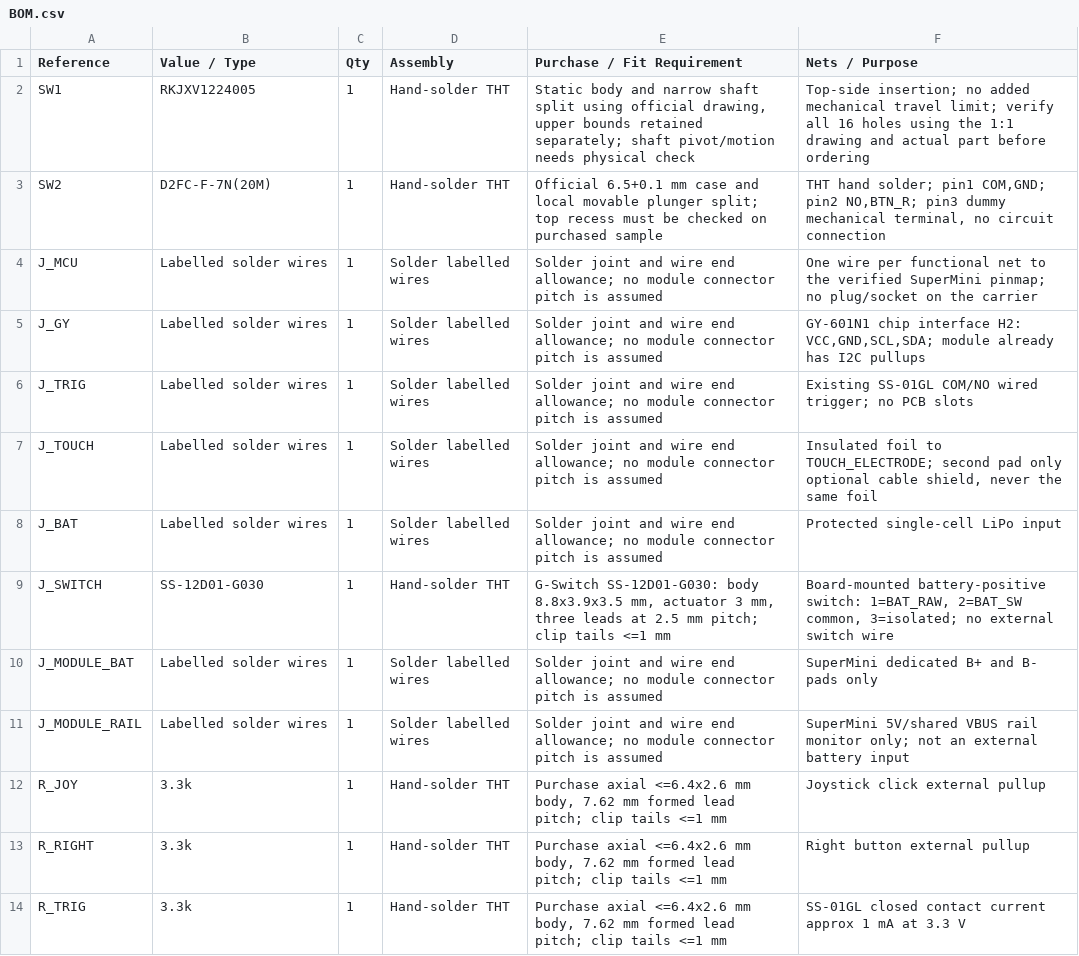
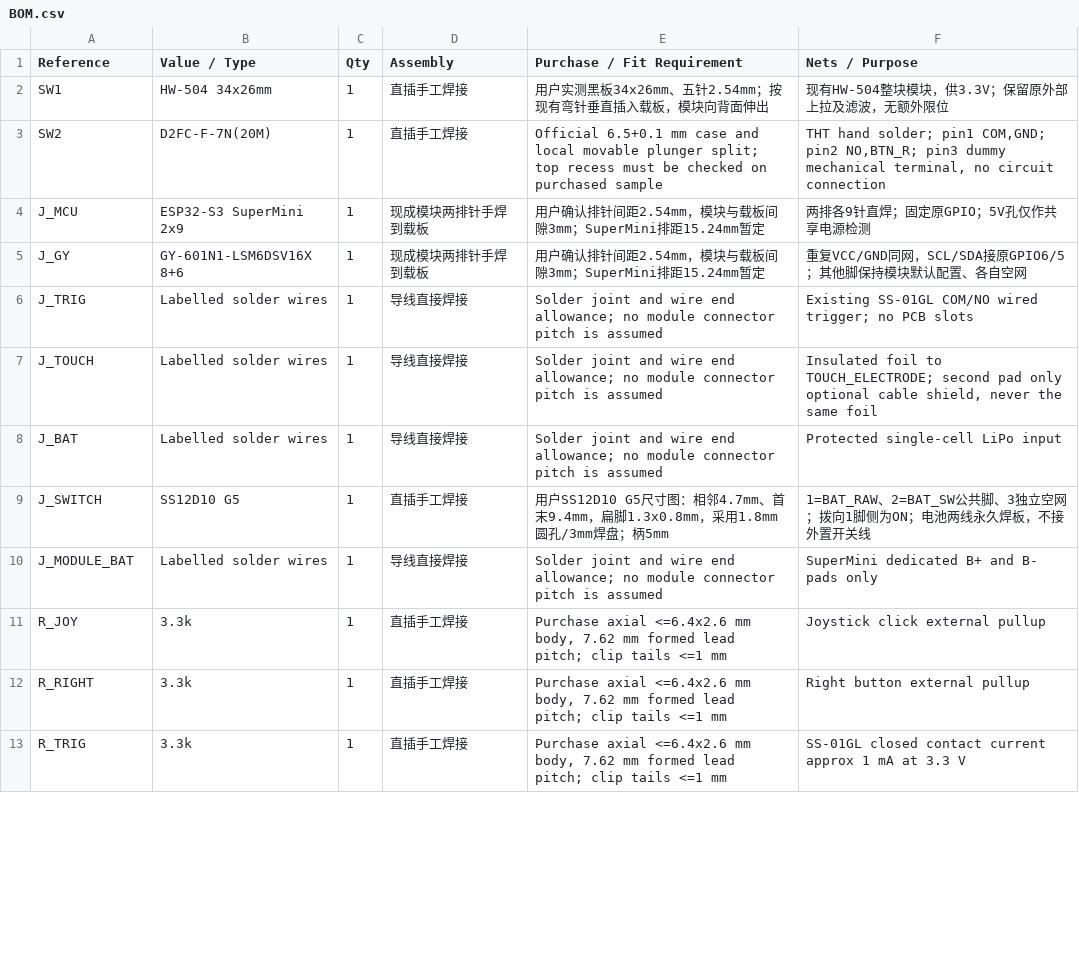
Before and after one commit to guiwushengzhe-prog/gun-mouse, a CSV file: pcb/BOM.csv, drawn as a sheet; only a part is shown; the diff covers the shown part only.

```diff
--- a/pcb/BOM.csv
+++ b/pcb/BOM.csv
@@ -2,13 +2,12 @@
-SW1,RKJXV1224005,1,Hand-solder THT,"Static body and narrow shaft split using official drawing, upper bounds retained separately; shaft pivot/motion needs physical check",Top-side insertion; no added mechanical travel limit; verify all 16 holes using the 1:1 drawing and actual part before ordering
-SW2,D2FC-F-7N(20M),1,Hand-solder THT,Official 6.5+0.1 mm case and local movable plunger split; top recess must be checked on purchased sample,"THT hand solder; pin1 COM,GND; pin2 NO,BTN_R; pin3 dummy mechanical terminal, no circuit connection"
-J_MCU,Labelled solder wires,1,Solder labelled wires,Solder joint and wire end allowance; no module connector pitch is assumed,One wire per functional net to the verified SuperMini pinmap; no plug/socket on the carrier
-J_GY,Labelled solder wires,1,Solder labelled wires,Solder joint and wire end allowance; no module connector pitch is assumed,"GY-601N1 chip interface H2: VCC,GND,SCL,SDA; module already has I2C pullups"
-J_TRIG,Labelled solder wires,1,Solder labelled wires,Solder joint and wire end allowance; no module connector pitch is assumed,Existing SS-01GL COM/NO wired trigger; no PCB slots
-J_TOUCH,Labelled solder wires,1,Solder labelled wires,Solder joint and wire end allowance; no module connector pitch is assumed,"Insulated foil to TOUCH_ELECTRODE; second pad only optional cable shield, never the same foil"
-J_BAT,Labelled solder wires,1,Solder labelled wires,Solder joint and wire end allowance; no module connector pitch is assumed,Protected single-cell LiPo input
-J_SWITCH,SS-12D01-G030,1,Hand-solder THT,"G-Switch SS-12D01-G030: body 8.8x3.9x3.5 mm, actuator 3 mm, three leads at 2.5 mm pitch; clip tails <=1 mm","Board-mounted battery-positive switch: 1=BAT_RAW, 2=BAT_SW common, 3=isolated; no external switch wire"
-J_MODULE_BAT,Labelled solder wires,1,Solder labelled wires,Solder joint and wire end allowance; no module connector pitch is assumed,SuperMini dedicated B+ and B- pads only
-J_MODULE_RAIL,Labelled solder wires,1,Solder labelled wires,Solder joint and wire end allowance; no module connector pitch is assumed,SuperMini 5V/shared VBUS rail monitor only; not an external battery input
-R_JOY,3.3k,1,Hand-solder THT,"Purchase axial <=6.4x2.6 mm body, 7.62 mm formed lead pitch; clip tails <=1 mm",Joystick click external pullup
-R_RIGHT,3.3k,1,Hand-solder THT,"Purchase axial <=6.4x2.6 mm body, 7.62 mm formed lead pitch; clip tails <=1 mm",Right button external pullup
-R_TRIG,3.3k,1,Hand-solder THT,"Purchase axial <=6.4x2.6 mm body, 7.62 mm formed lead pitch; clip tails <=1 mm",SS-01GL closed contact current approx 1 mA at 3.3 V
+"SW1","HW-504 34x26mm","1","直插手工焊接","用户实测黑板34x26mm、五针2.54mm；按现有弯针垂直插入载板，模块向背面伸出","现有HW-504整块模块，供3.3V；保留原外部上拉及滤波，无额外限位"
+"SW2","D2FC-F-7N(20M)","1","直插手工焊接","Official 6.5+0.1 mm case and local movable plunger split; top recess must be checked on purchased sample","THT hand solder; pin1 COM,GND; pin2 NO,BTN_R; pin3 dummy mechanical terminal, no circuit connection"
+"J_MCU","ESP32-S3 SuperMini 2x9","1","现成模块两排针手焊到载板","用户确认排针间距2.54mm，模块与载板间隙3mm；SuperMini排距15.24mm暂定","两排各9针直焊；固定原GPIO；5V孔仅作共享电源检测"
+"J_GY","GY-601N1-LSM6DSV16X 8+6","1","现成模块两排针手焊到载板","用户确认排针间距2.54mm，模块与载板间隙3mm；SuperMini排距15.24mm暂定","重复VCC/GND同网，SCL/SDA接原GPIO6/5；其他脚保持模块默认配置、各自空网"
+"J_TRIG","Labelled solder wires","1","导线直接焊接","Solder joint and wire end allowance; no module connector pitch is assumed","Existing SS-01GL COM/NO wired trigger; no PCB slots"
+"J_TOUCH","Labelled solder wires","1","导线直接焊接","Solder joint and wire end allowance; no module connector pitch is assumed","Insulated foil to TOUCH_ELECTRODE; second pad only optional cable shield, never the same foil"
+"J_BAT","Labelled solder wires","1","导线直接焊接","Solder joint and wire end allowance; no module connector pitch is assumed","Protected single-cell LiPo input"
+"J_SWITCH","SS12D10 G5","1","直插手工焊接","用户SS12D10 G5尺寸图：相邻4.7mm、首末9.4mm，扁脚1.3x0.8mm，采用1.8mm圆孔/3mm焊盘；柄5mm","1=BAT_RAW、2=BAT_SW公共脚、3独立空网；拨向1脚侧为ON；电池两线永久焊板，不接外置开关线"
+"J_MODULE_BAT","Labelled solder wires","1","导线直接焊接","Solder joint and wire end allowance; no module connector pitch is assumed","SuperMini dedicated B+ and B- pads only"
+"R_JOY","3.3k","1","直插手工焊接","Purchase axial <=6.4x2.6 mm body, 7.62 mm formed lead pitch; clip tails <=1 mm","Joystick click external pullup"
+"R_RIGHT","3.3k","1","直插手工焊接","Purchase axial <=6.4x2.6 mm body, 7.62 mm formed lead pitch; clip tails <=1 mm","Right button external pullup"
+"R_TRIG","3.3k","1","直插手工焊接","Purchase axial <=6.4x2.6 mm body, 7.62 mm formed lead pitch; clip tails <=1 mm","SS-01GL closed contact current approx 1 mA at 3.3 V"
```
Also changed, not shown: 19 edited cells elsewhere in this file, 15 other files.
